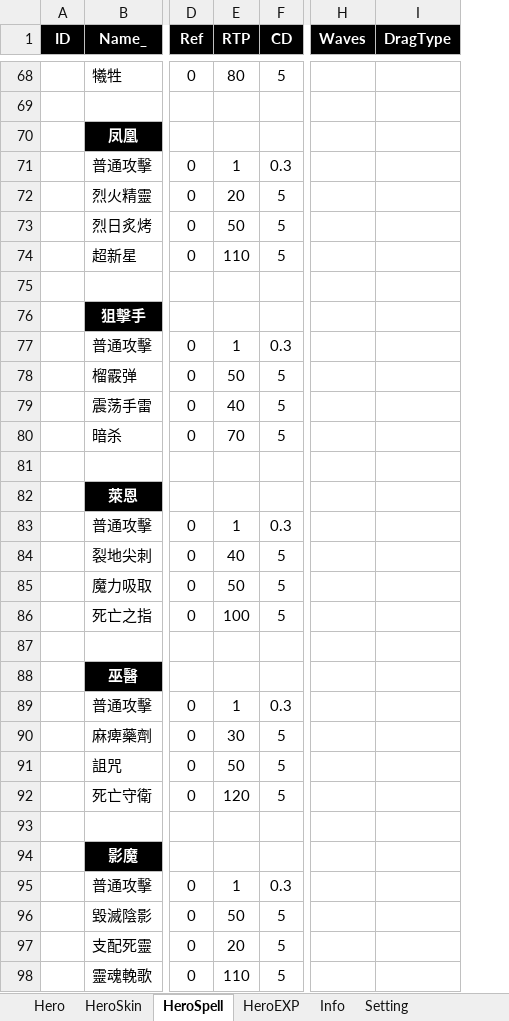
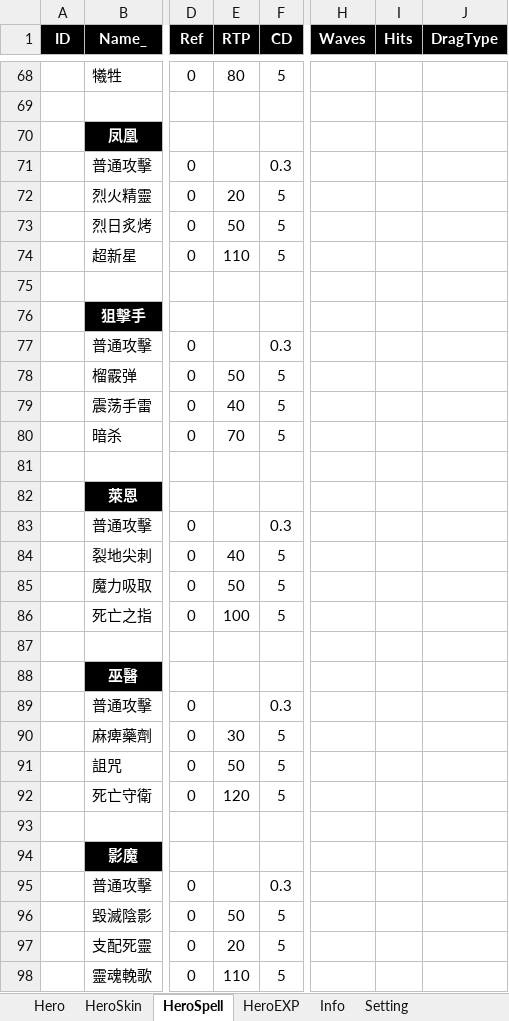
Before and after one commit to myauras/HeroFishing, an Excel workbook: Design/Hero.xlsm, sheet HeroSpell, drawn as a sheet; only a part is shown, gaps mark what is left out; values as stored, in another font and other column widths than the file's, no borders; the diff covers the shown part only; the diff names each change by its address in the sheet, - before the commit and + after, or states it on an @@ line.

```diff
--- a/Design/Hero.xlsm (sheet HeroSpell)
+++ b/Design/Hero.xlsm (sheet HeroSpell)
+column I (Hits), empty
-E71 (RTP): 1
+E71 (RTP): (empty)
-E77 (RTP): 1
+E77 (RTP): (empty)
-E83 (RTP): 1
+E83 (RTP): (empty)
-E89 (RTP): 1
+E89 (RTP): (empty)
-E95 (RTP): 1
+E95 (RTP): (empty)
```
Also changed, not shown: 15 edited cells elsewhere in this sheet, Design/Map.xlsm, 3 other files.
